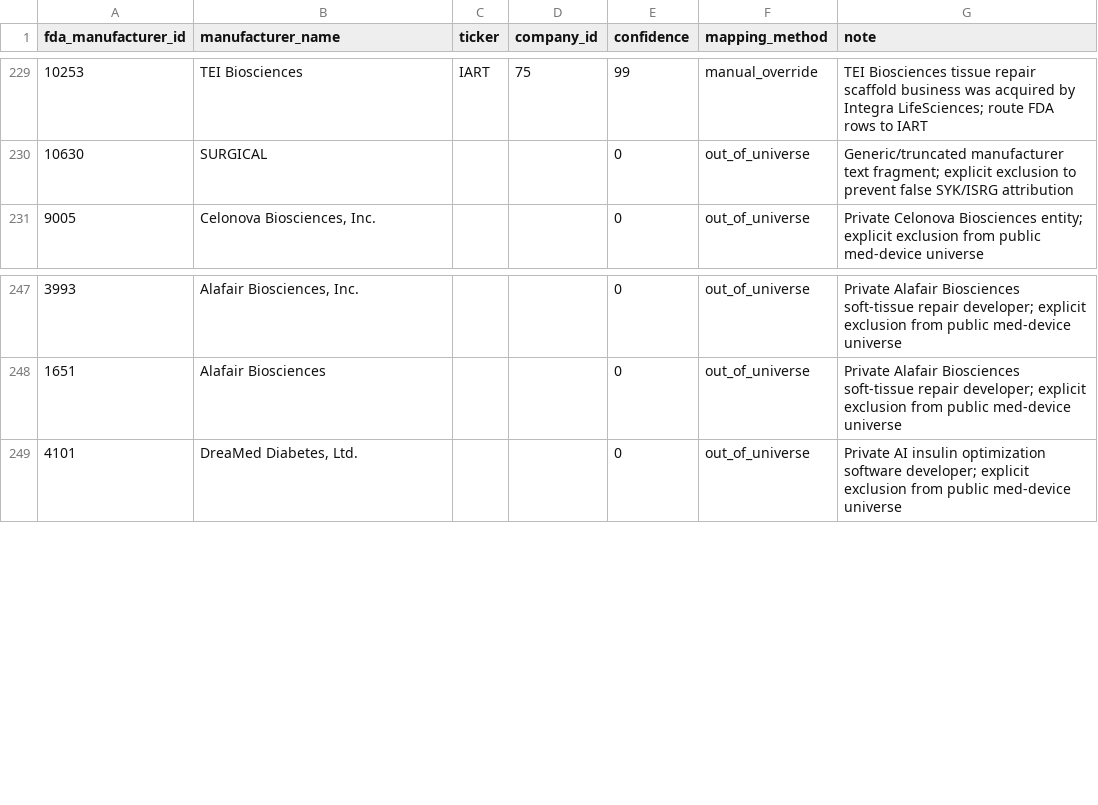
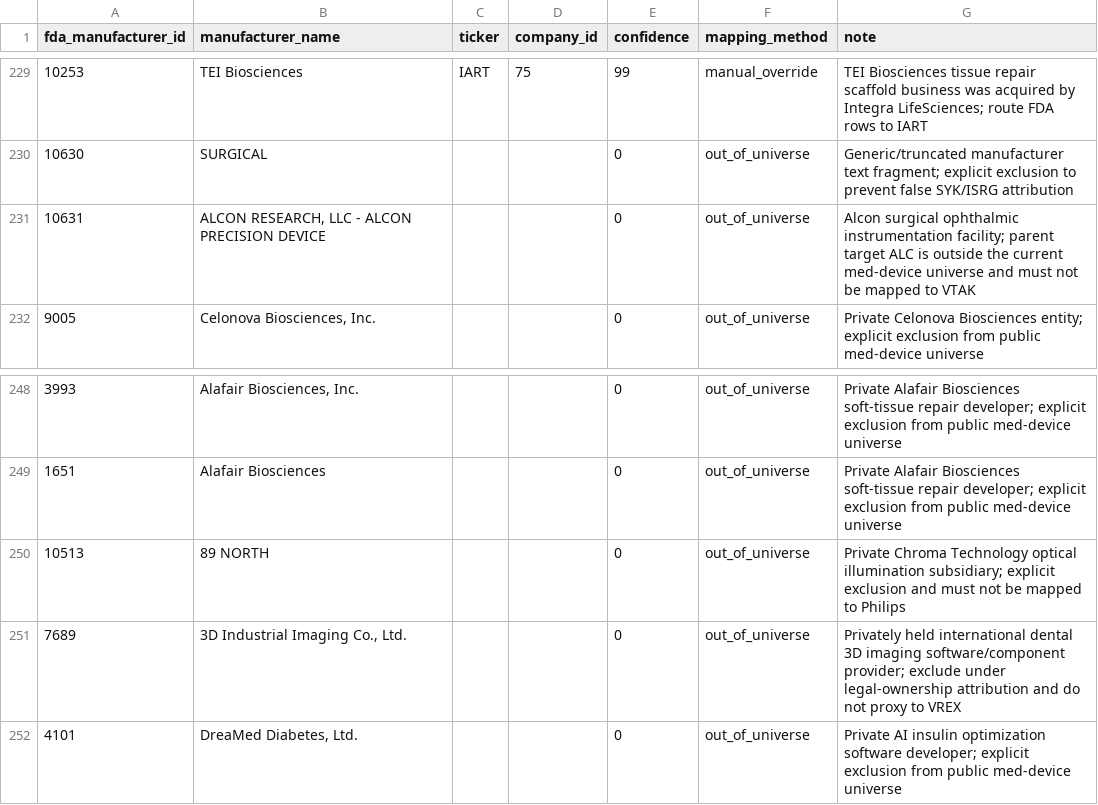
Before and after one commit to JLMPNEW/Staging_Scalper_System, a CSV file: med_devices/data/fda_manufacturer_overrides.csv, drawn as a sheet; only a part is shown, gaps mark what is left out; the diff covers the shown part only.

```diff
--- a/med_devices/data/fda_manufacturer_overrides.csv
+++ b/med_devices/data/fda_manufacturer_overrides.csv
@@ -230,2 +230,3 @@ fda_manufacturer_id,manufacturer_name,ticker,company_id,confidence,mapping_metho
 10630,"SURGICAL",,,0,out_of_universe,Generic/truncated manufacturer text fragment; explicit exclusion to prevent false SYK/ISRG attribution
+10631,"ALCON RESEARCH, LLC - ALCON PRECISION DEVICE",,,0,out_of_universe,Alcon surgical ophthalmic instrumentation facility; parent target ALC is outside the current med-device universe and must not be mapped to VTAK
 9005,"Celonova Biosciences, Inc.",,,0,out_of_universe,Private Celonova Biosciences entity; explicit exclusion from public med-device universe
@@ -251,2 +252,4 @@ fda_manufacturer_id,manufacturer_name,ticker,company_id,confidence,mapping_metho
 1651,"Alafair Biosciences",,,0,out_of_universe,Private Alafair Biosciences soft-tissue repair developer; explicit exclusion from public med-device universe
+10513,"89 NORTH",,,0,out_of_universe,Private Chroma Technology optical illumination subsidiary; explicit exclusion and must not be mapped to Philips
+7689,"3D Industrial Imaging Co., Ltd.",,,0,out_of_universe,Privately held international dental 3D imaging software/component provider; exclude under legal-ownership attribution and do not proxy to VREX
 4101,"DreaMed Diabetes, Ltd.",,,0,out_of_universe,Private AI insulin optimization software developer; explicit exclusion from public med-device universe
```
Also changed, not shown: 25 added rows elsewhere in this file, portfolio_layer/data/canonical_sector_overrides.csv, 57 other files.
